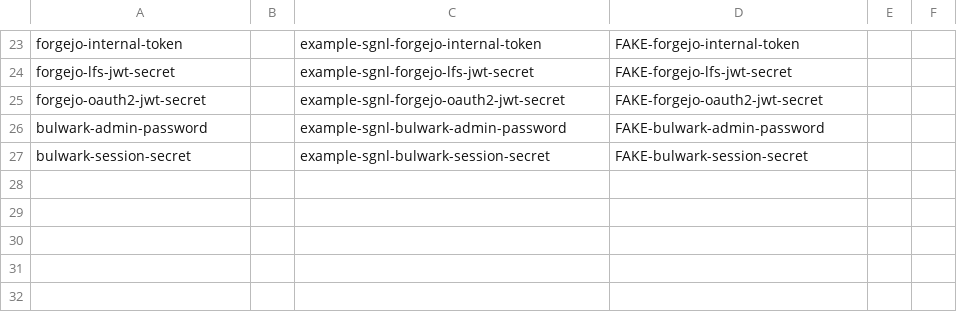
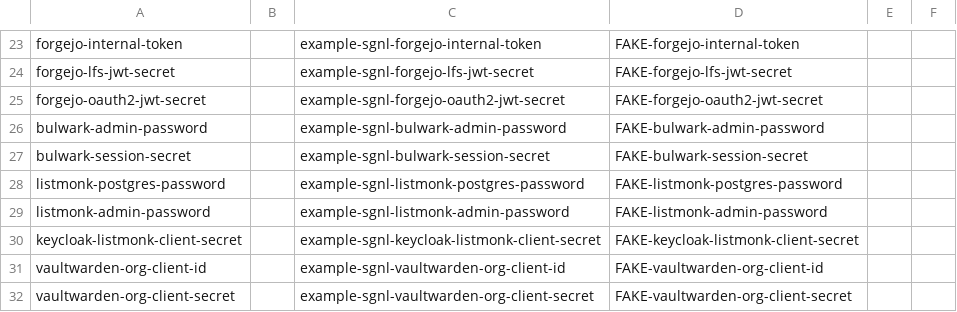
Before and after one commit to igorski89/sgnl, a CSV file: instance.example/dummy-secrets.csv, drawn as a sheet; only a part is shown, gaps mark what is left out; the diff names each change by its address in the sheet, - before the commit and + after, or states it on an @@ line.

```diff
--- a/instance.example/dummy-secrets.csv
+++ b/instance.example/dummy-secrets.csv
+row 28: listmonk-postgres-password |  | example-sgnl-listmonk-postgres-password | FAKE-listmonk-postgres-password
+row 29: listmonk-admin-password |  | example-sgnl-listmonk-admin-password | FAKE-listmonk-admin-password
+row 30: keycloak-listmonk-client-secret |  | example-sgnl-keycloak-listmonk-client-secret | FAKE-keycloak-listmonk-client-secret
+row 31: vaultwarden-org-client-id |  | example-sgnl-vaultwarden-org-client-id | FAKE-vaultwarden-org-client-id
+row 32: vaultwarden-org-client-secret |  | example-sgnl-vaultwarden-org-client-secret | FAKE-vaultwarden-org-client-secret
```
Also changed, not shown: 10 other files.
